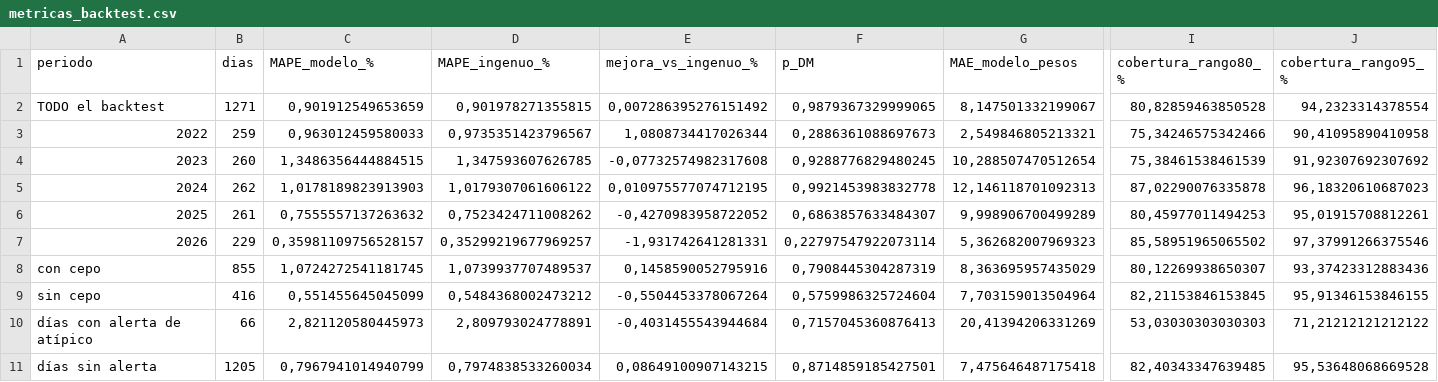
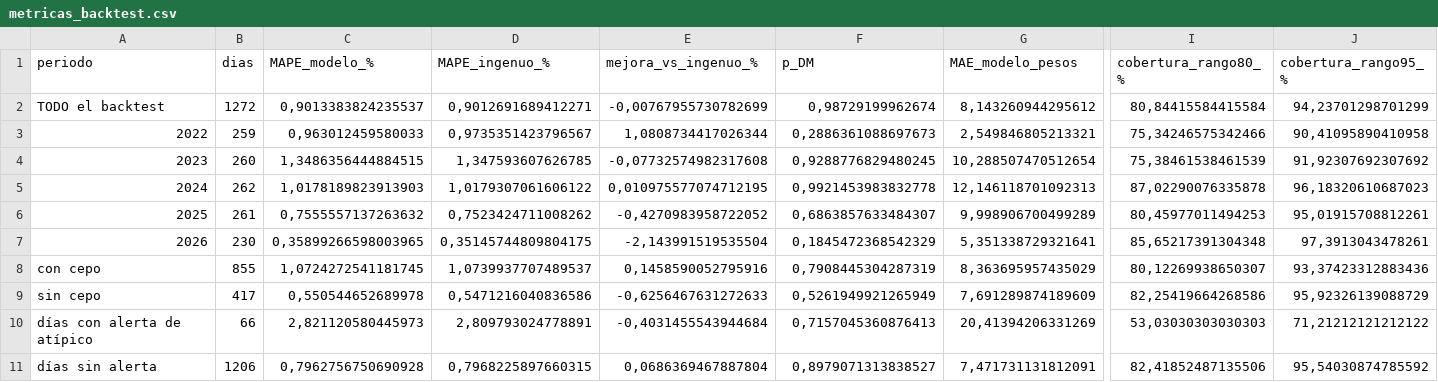
Before and after one commit to deysicamacho/Proyecto-final-IFTS24, a CSV file: data/modelo_h1/metricas_backtest.csv, drawn as a sheet; only a part is shown, gaps mark what is left out; the diff names each change by its address in the sheet, - before the commit and + after, or states it on an @@ line.

```diff
--- a/data/modelo_h1/metricas_backtest.csv
+++ b/data/modelo_h1/metricas_backtest.csv
-B2 (dias): 1271
+B2 (dias): 1272
-C2 (MAPE_modelo_%): 0,901912549653659
+C2 (MAPE_modelo_%): 0,9013383824235537
-D2 (MAPE_ingenuo_%): 0,901978271355815
+D2 (MAPE_ingenuo_%): 0,9012691689412271
-E2 (mejora_vs_ingenuo_%): 0,007286395276151492
+E2 (mejora_vs_ingenuo_%): -0,00767955730782699
-F2 (p_DM): 0,9879367329999065
+F2 (p_DM): 0,98729199962674
-G2 (MAE_modelo_pesos): 8,147501332199067
+G2 (MAE_modelo_pesos): 8,143260944295612
-I2 (cobertura_rango80_%): 80,82859463850528
+I2 (cobertura_rango80_%): 80,84415584415584
-J2 (cobertura_rango95_%): 94,2323314378554
+J2 (cobertura_rango95_%): 94,23701298701299
-B7 (dias): 229
+B7 (dias): 230
-C7 (MAPE_modelo_%): 0,35981109756528157
+C7 (MAPE_modelo_%): 0,35899266598003965
-D7 (MAPE_ingenuo_%): 0,35299219677969257
+D7 (MAPE_ingenuo_%): 0,35145744809804175
-E7 (mejora_vs_ingenuo_%): -1,931742641281331
+E7 (mejora_vs_ingenuo_%): -2,143991519535504
-F7 (p_DM): 0,22797547922073114
+F7 (p_DM): 0,1845472368542329
-G7 (MAE_modelo_pesos): 5,362682007969323
+G7 (MAE_modelo_pesos): 5,351338729321641
-I7 (cobertura_rango80_%): 85,58951965065502
+I7 (cobertura_rango80_%): 85,65217391304348
-J7 (cobertura_rango95_%): 97,37991266375546
+J7 (cobertura_rango95_%): 97,3913043478261
-B9 (dias): 416
+B9 (dias): 417
-C9 (MAPE_modelo_%): 0,551455645045099
+C9 (MAPE_modelo_%): 0,550544652689978
-D9 (MAPE_ingenuo_%): 0,5484368002473212
+D9 (MAPE_ingenuo_%): 0,5471216040836586
-E9 (mejora_vs_ingenuo_%): -0,5504453378067264
+E9 (mejora_vs_ingenuo_%): -0,6256467631272633
-F9 (p_DM): 0,5759986325724604
+F9 (p_DM): 0,5261949921265949
-G9 (MAE_modelo_pesos): 7,703159013504964
+G9 (MAE_modelo_pesos): 7,691289874189609
-I9 (cobertura_rango80_%): 82,21153846153845
+I9 (cobertura_rango80_%): 82,25419664268586
-J9 (cobertura_rango95_%): 95,91346153846155
+J9 (cobertura_rango95_%): 95,92326139088729
-B11 (dias): 1205
+B11 (dias): 1206
-C11 (MAPE_modelo_%): 0,7967941014940799
+C11 (MAPE_modelo_%): 0,7962756750690928
-D11 (MAPE_ingenuo_%): 0,7974838533260034
+D11 (MAPE_ingenuo_%): 0,7968225897660315
-E11 (mejora_vs_ingenuo_%): 0,08649100907143215
+E11 (mejora_vs_ingenuo_%): 0,0686369467887804
-F11 (p_DM): 0,8714859185427501
+F11 (p_DM): 0,8979071313838527
-G11 (MAE_modelo_pesos): 7,475646487175418
+G11 (MAE_modelo_pesos): 7,471731131812091
-I11 (cobertura_rango80_%): 82,40343347639485
+I11 (cobertura_rango80_%): 82,41852487135506
-J11 (cobertura_rango95_%): 95,53648068669528
+J11 (cobertura_rango95_%): 95,54030874785592
```
Also changed, not shown: data/dataset_dolar_blue.csv, data/diagnostico_dataset.csv, 6 other files.
